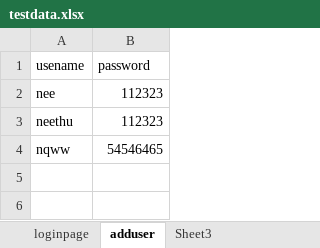
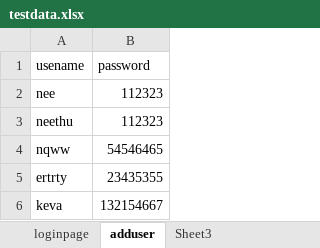
Before and after one commit to neethucdac/7rMartSuperMarket, an Excel workbook: 7rMartSuperMarket/src/main/resources/testdata.xlsx, sheet adduser, drawn as a sheet; values as stored, in another font and other column widths than the file's, no borders; the diff names each change by its address in the sheet, - before the commit and + after, or states it on an @@ line.

Commit message:
new datas added to excel sheet

```diff
--- a/7rMartSuperMarket/src/main/resources/testdata.xlsx (sheet adduser)
+++ b/7rMartSuperMarket/src/main/resources/testdata.xlsx (sheet adduser)
+row 5: ertrty | 23435355
+row 6: keva | 132154667
```
Also changed, not shown: 17 other files.
